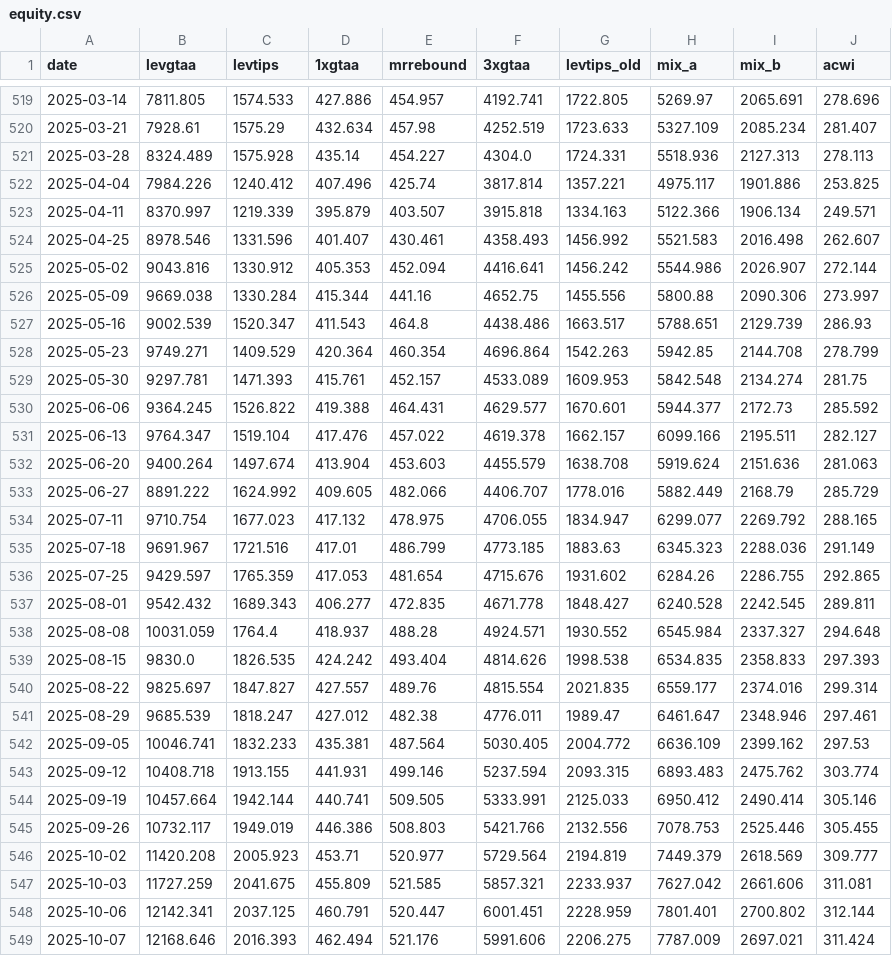
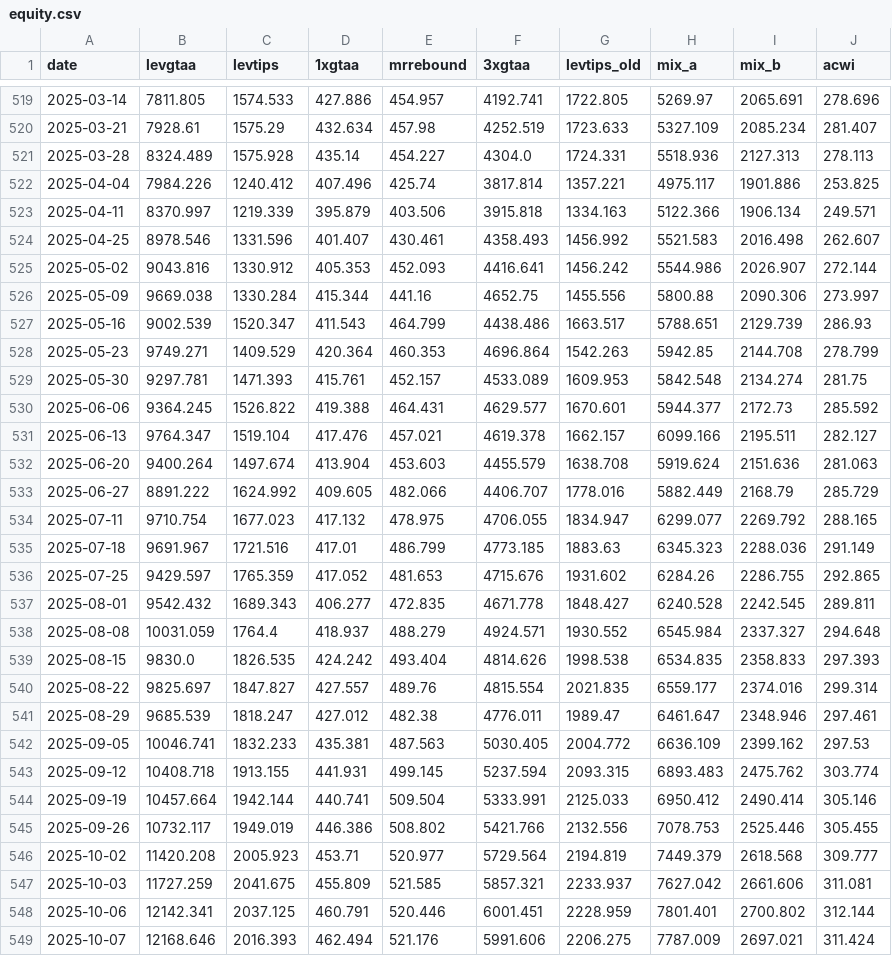
Before and after one commit to Sin3qz/Strategies-dashboard, a CSV file: data/equity.csv, drawn as a sheet; only a part is shown, gaps mark what is left out; the diff covers the shown part only.

```diff
--- a/data/equity.csv
+++ b/data/equity.csv
@@ -522,11 +522,11 @@ date,levgtaa,levtips,1xgtaa,mrrebound,3xgtaa,levtips_old,mix_a,mix_b,acwi
 2025-04-04,7984.226,1240.412,407.496,425.74,3817.814,1357.221,4975.117,1901.886,253.825
-2025-04-11,8370.997,1219.339,395.879,403.507,3915.818,1334.163,5122.366,1906.134,249.571
+2025-04-11,8370.997,1219.339,395.879,403.506,3915.818,1334.163,5122.366,1906.134,249.571
 2025-04-25,8978.546,1331.596,401.407,430.461,4358.493,1456.992,5521.583,2016.498,262.607
-2025-05-02,9043.816,1330.912,405.353,452.094,4416.641,1456.242,5544.986,2026.907,272.144
+2025-05-02,9043.816,1330.912,405.353,452.093,4416.641,1456.242,5544.986,2026.907,272.144
 2025-05-09,9669.038,1330.284,415.344,441.16,4652.75,1455.556,5800.88,2090.306,273.997
-2025-05-16,9002.539,1520.347,411.543,464.8,4438.486,1663.517,5788.651,2129.739,286.93
-2025-05-23,9749.271,1409.529,420.364,460.354,4696.864,1542.263,5942.85,2144.708,278.799
+2025-05-16,9002.539,1520.347,411.543,464.799,4438.486,1663.517,5788.651,2129.739,286.93
+2025-05-23,9749.271,1409.529,420.364,460.353,4696.864,1542.263,5942.85,2144.708,278.799
 2025-05-30,9297.781,1471.393,415.761,452.157,4533.089,1609.953,5842.548,2134.274,281.75
 2025-06-06,9364.245,1526.822,419.388,464.431,4629.577,1670.601,5944.377,2172.73,285.592
-2025-06-13,9764.347,1519.104,417.476,457.022,4619.378,1662.157,6099.166,2195.511,282.127
+2025-06-13,9764.347,1519.104,417.476,457.021,4619.378,1662.157,6099.166,2195.511,282.127
 2025-06-20,9400.264,1497.674,413.904,453.603,4455.579,1638.708,5919.624,2151.636,281.063
@@ -535,5 +535,5 @@ date,levgtaa,levtips,1xgtaa,mrrebound,3xgtaa,levtips_old,mix_a,mix_b,acwi
 2025-07-18,9691.967,1721.516,417.01,486.799,4773.185,1883.63,6345.323,2288.036,291.149
-2025-07-25,9429.597,1765.359,417.053,481.654,4715.676,1931.602,6284.26,2286.755,292.865
+2025-07-25,9429.597,1765.359,417.052,481.653,4715.676,1931.602,6284.26,2286.755,292.865
 2025-08-01,9542.432,1689.343,406.277,472.835,4671.778,1848.427,6240.528,2242.545,289.811
-2025-08-08,10031.059,1764.4,418.937,488.28,4924.571,1930.552,6545.984,2337.327,294.648
+2025-08-08,10031.059,1764.4,418.937,488.279,4924.571,1930.552,6545.984,2337.327,294.648
 2025-08-15,9830.0,1826.535,424.242,493.404,4814.626,1998.538,6534.835,2358.833,297.393
@@ -541,9 +541,9 @@ date,levgtaa,levtips,1xgtaa,mrrebound,3xgtaa,levtips_old,mix_a,mix_b,acwi
 2025-08-29,9685.539,1818.247,427.012,482.38,4776.011,1989.47,6461.647,2348.946,297.461
-2025-09-05,10046.741,1832.233,435.381,487.564,5030.405,2004.772,6636.109,2399.162,297.53
-2025-09-12,10408.718,1913.155,441.931,499.146,5237.594,2093.315,6893.483,2475.762,303.774
-2025-09-19,10457.664,1942.144,440.741,509.505,5333.991,2125.033,6950.412,2490.414,305.146
-2025-09-26,10732.117,1949.019,446.386,508.803,5421.766,2132.556,7078.753,2525.446,305.455
-2025-10-02,11420.208,2005.923,453.71,520.977,5729.564,2194.819,7449.379,2618.569,309.777
+2025-09-05,10046.741,1832.233,435.381,487.563,5030.405,2004.772,6636.109,2399.162,297.53
+2025-09-12,10408.718,1913.155,441.931,499.145,5237.594,2093.315,6893.483,2475.762,303.774
+2025-09-19,10457.664,1942.144,440.741,509.504,5333.991,2125.033,6950.412,2490.414,305.146
+2025-09-26,10732.117,1949.019,446.386,508.802,5421.766,2132.556,7078.753,2525.446,305.455
+2025-10-02,11420.208,2005.923,453.71,520.977,5729.564,2194.819,7449.379,2618.568,309.777
 2025-10-03,11727.259,2041.675,455.809,521.585,5857.321,2233.937,7627.042,2661.606,311.081
-2025-10-06,12142.341,2037.125,460.791,520.447,6001.451,2228.959,7801.401,2700.802,312.144
+2025-10-06,12142.341,2037.125,460.791,520.446,6001.451,2228.959,7801.401,2700.802,312.144
 2025-10-07,12168.646,2016.393,462.494,521.176,5991.606,2206.275,7787.009,2697.021,311.424
```
Also changed, not shown: 99 edited cells elsewhere in this file, data/daily_levtips.csv, 4 other files.
